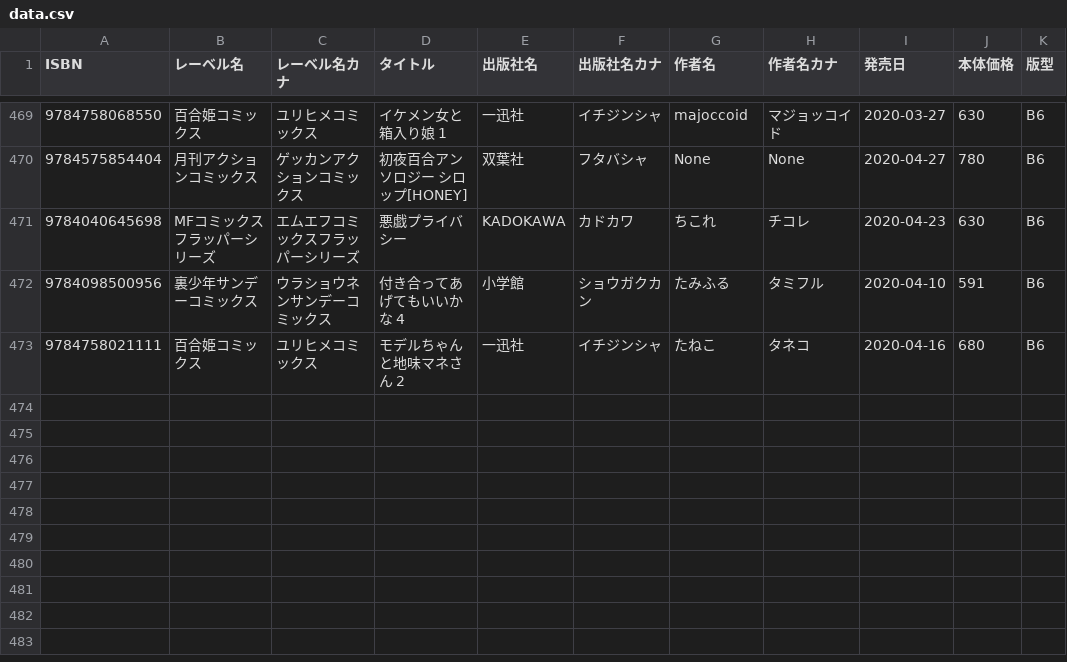
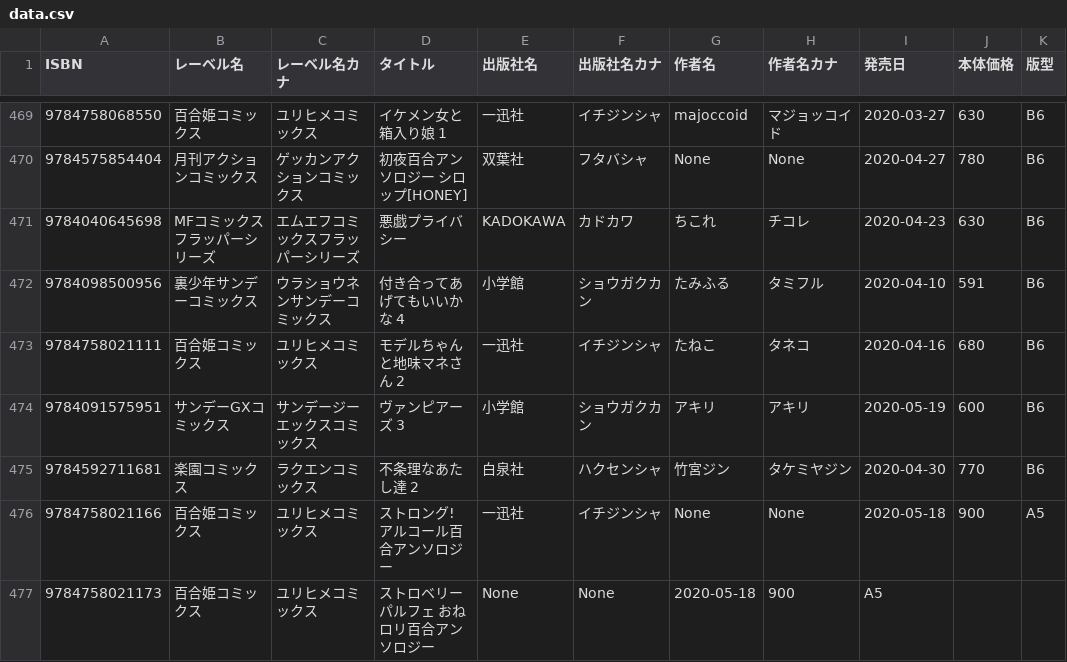
Before and after one commit to mitsuemon/lily-comics, a CSV file: data.csv, drawn as a sheet; only a part is shown, gaps mark what is left out.

Commit message:
[add] 5/31に買った本の追加
次のデータを追加
- ヴァンピアーズ 3
- 不条理なあたし達 2
- ストロング！アルコール百合アンソロジー
- ストロベリーパルフェ

```diff
--- a/data.csv
+++ b/data.csv
@@ -473 +473,5 @@ ISBN,レーベル名,レーベル名カナ,タイトル,出版社名,出版社
 9784758021111,百合姫コミックス,ユリヒメコミックス,モデルちゃんと地味マネさん 2,一迅社,イチジンシャ,たねこ,タネコ,2020-04-16,680,B6
+9784091575951,サンデーGXコミックス,サンデージーエックスコミックス,ヴァンピアーズ 3,小学館,ショウガクカン,アキリ,アキリ,2020-05-19,600,B6
+9784592711681,楽園コミックス,ラクエンコミックス,不条理なあたし達 2,白泉社,ハクセンシャ,竹宮ジン,タケミヤジン,2020-04-30,770,B6
+9784758021166,百合姫コミックス,ユリヒメコミックス,ストロング! アルコール百合アンソロジー,一迅社,イチジンシャ,None,None,2020-05-18,900,A5
+9784758021173,百合姫コミックス,ユリヒメコミックス,ストロベリーパルフェ おねロリ百合アンソロジー,None,None,2020-05-18,900,A5
```
